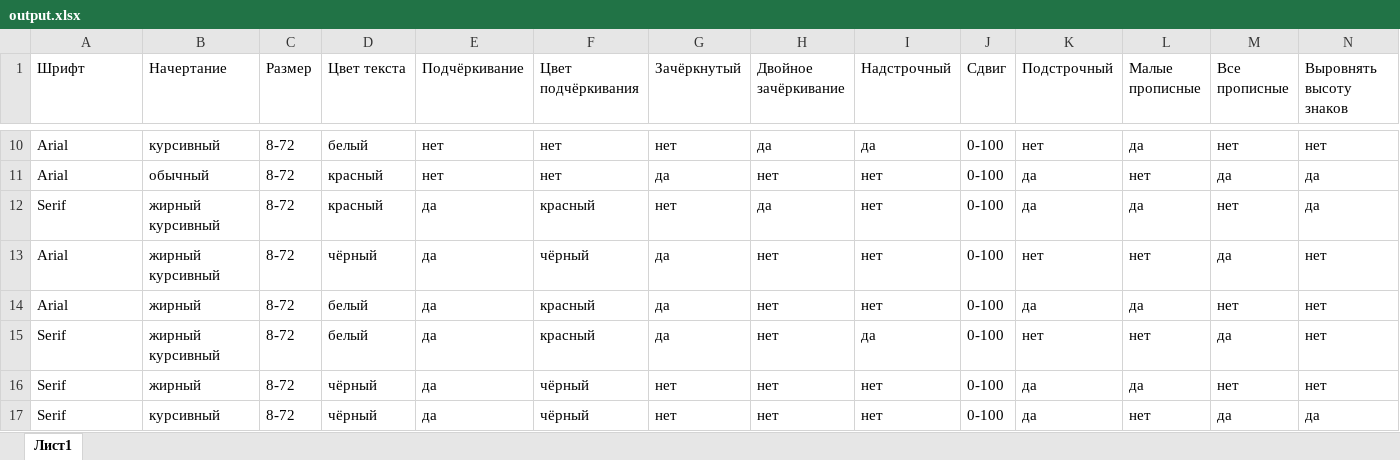
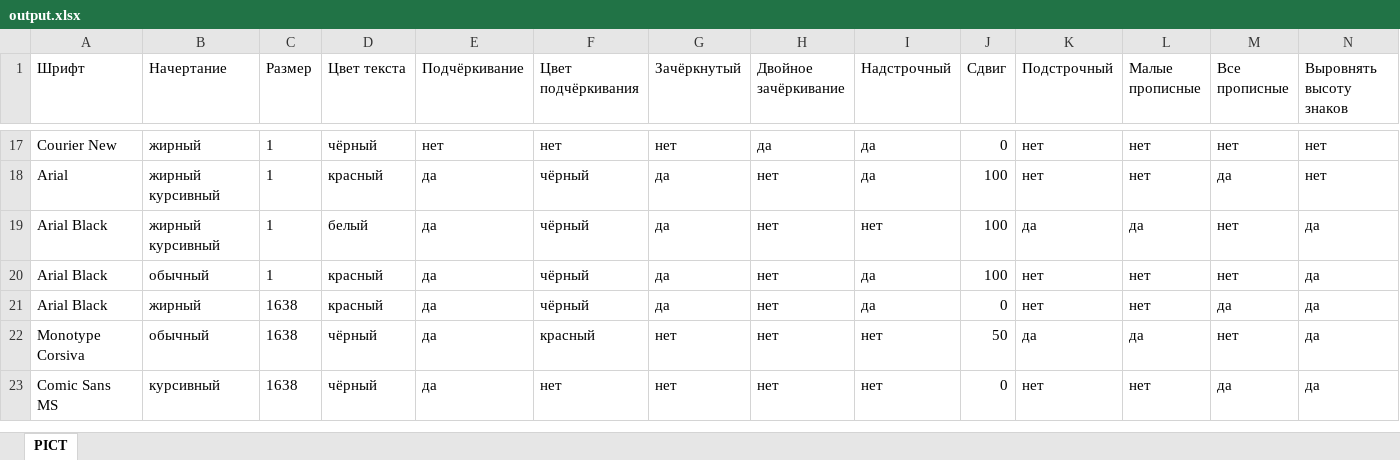
Before and after one commit to davidarny/testing, an Excel workbook: lab3/output.xlsx, sheet PICT, drawn as a sheet; only a part is shown, gaps mark what is left out; values as stored, in another font and other column widths than the file's, no borders; removed rows and columns are numbered as before the commit, all else as after; the diff covers the shown part only; the diff names each change by its address in the sheet, - before the commit and + after, or states it on an @@ line.

```diff
--- a/lab3/output.xlsx (sheet PICT)
+++ b/lab3/output.xlsx (sheet PICT)
-sheet tab: Лист1
+sheet tab: PICT
-A17 (Шрифт): Arial
+A17 (Шрифт): Courier New
-B17 (Начертание): курсивный
+B17 (Начертание): жирный
-C17 (Размер): 8-72
+C17 (Размер): 1
-D17 (Цвет текста): белый
+D17 (Цвет текста): чёрный
-J17 (Сдвиг): 0-100
+J17 (Сдвиг): 0
-L17 (Малые прописные): да
+L17 (Малые прописные): нет
-row 11: Arial | обычный | 8-72 | красный | нет | нет | да | нет | нет | 0-100 | да | нет | да | да
-row 12: Serif | жирный курсивный | 8-72 | красный | да | красный | нет | да | нет | 0-100 | да | да | нет | да
-C18:C19 (Размер): 8-72
+C18:C19 (Размер): 1
-D18 (Цвет текста): чёрный
+D18 (Цвет текста): красный
-I18 (Надстрочный): нет
+I18 (Надстрочный): да
-J18:J19 (Сдвиг): 0-100
+J18:J19 (Сдвиг): 100
-A19 (Шрифт): Arial
+A19 (Шрифт): Arial Black
-B19 (Начертание): жирный
+B19 (Начертание): жирный курсивный
-F19 (Цвет подчёркивания): красный
+F19 (Цвет подчёркивания): чёрный
-N19 (Выровнять высоту знаков): нет
+N19 (Выровнять высоту знаков): да
+row 20: Arial Black | обычный | 1 | красный | да | чёрный | да | нет | да | 100 | нет | нет | нет | да
-A21 (Шрифт): Serif
+A21 (Шрифт): Arial Black
-B21 (Начертание): жирный курсивный
+B21 (Начертание): жирный
-C21:C23 (Размер): 8-72
+C21:C23 (Размер): 1638
-D21 (Цвет текста): белый
+D21 (Цвет текста): красный
-F21 (Цвет подчёркивания): красный
+F21 (Цвет подчёркивания): чёрный
-J21 (Сдвиг): 0-100
+J21 (Сдвиг): 0
-N21:N22 (Выровнять высоту знаков): нет
+N21:N22 (Выровнять высоту знаков): да
-A22 (Шрифт): Serif
+A22 (Шрифт): Monotype Corsiva
-B22 (Начертание): жирный
+B22 (Начертание): обычный
-F22 (Цвет подчёркивания): чёрный
+F22 (Цвет подчёркивания): красный
-J22 (Сдвиг): 0-100
+J22 (Сдвиг): 50
-A23 (Шрифт): Serif
+A23 (Шрифт): Comic Sans MS
-F23 (Цвет подчёркивания): чёрный
+F23 (Цвет подчёркивания): нет
-J23 (Сдвиг): 0-100
+J23 (Сдвиг): 0
-K23 (Подстрочный): да
+K23 (Подстрочный): нет
```
Also changed, not shown: 15 added rows, 4 removed rows and 19 edited cells elsewhere in this sheet, 3 other files.
